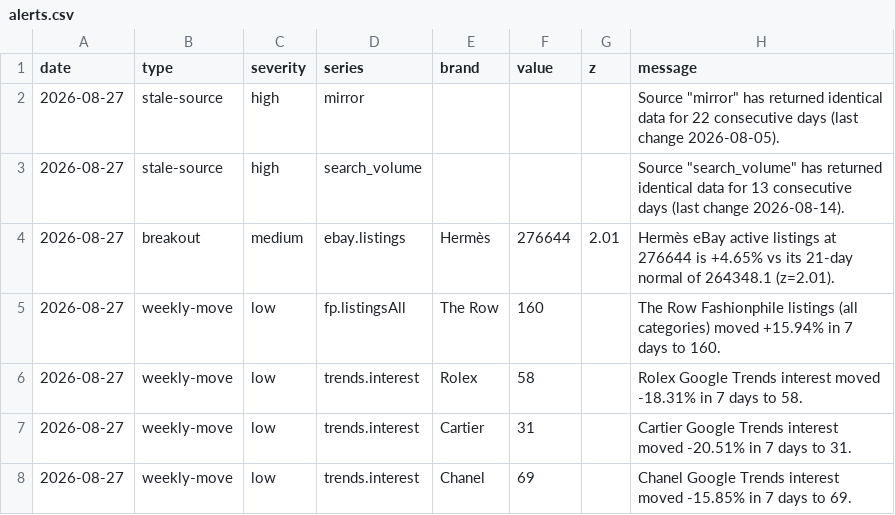
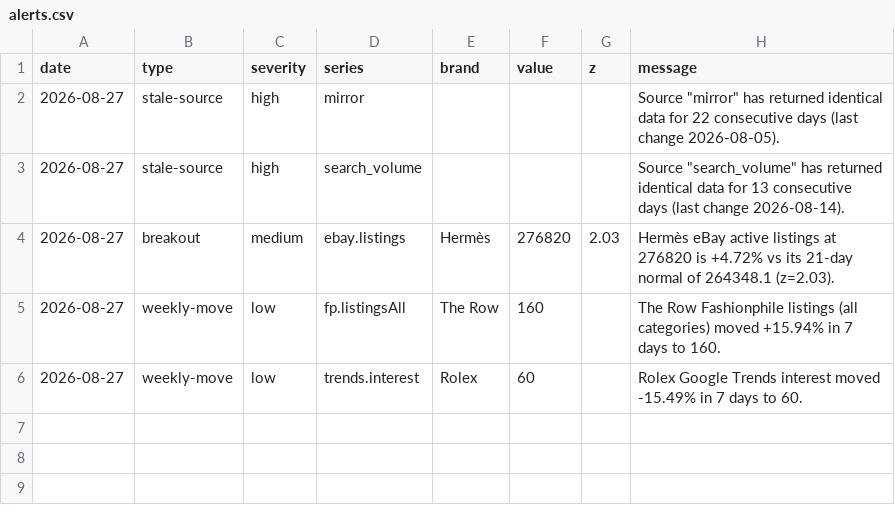
Before and after one commit to elibarzvi/demand-desk, a CSV file: data/exports/alerts.csv, drawn as a sheet.

```diff
--- a/data/exports/alerts.csv
+++ b/data/exports/alerts.csv
@@ -3,6 +3,4 @@ date,type,severity,series,brand,value,z,message
 2026-08-27,stale-source,high,search_volume,,,,"Source ""search_volume"" has returned identical data for 13 consecutive days (last change 2026-08-14)."
-2026-08-27,breakout,medium,ebay.listings,Hermès,276644,2.01,Hermès eBay active listings at 276644 is +4.65% vs its 21-day normal of 264348.1 (z=2.01).
+2026-08-27,breakout,medium,ebay.listings,Hermès,276820,2.03,Hermès eBay active listings at 276820 is +4.72% vs its 21-day normal of 264348.1 (z=2.03).
 2026-08-27,weekly-move,low,fp.listingsAll,The Row,160,,The Row Fashionphile listings (all categories) moved +15.94% in 7 days to 160.
-2026-08-27,weekly-move,low,trends.interest,Rolex,58,,Rolex Google Trends interest moved -18.31% in 7 days to 58.
-2026-08-27,weekly-move,low,trends.interest,Cartier,31,,Cartier Google Trends interest moved -20.51% in 7 days to 31.
-2026-08-27,weekly-move,low,trends.interest,Chanel,69,,Chanel Google Trends interest moved -15.85% in 7 days to 69.
+2026-08-27,weekly-move,low,trends.interest,Rolex,60,,Rolex Google Trends interest moved -15.49% in 7 days to 60.
```
Also changed, not shown: data/exports/ebay.csv, data/exports/fashionphile-condition.csv, 10 other files.
